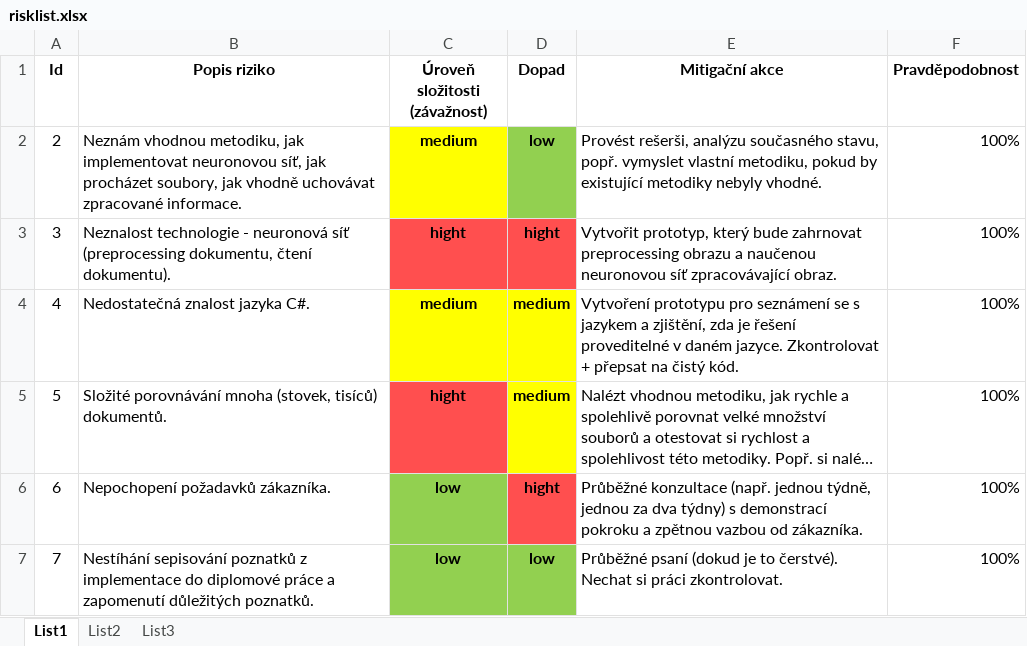
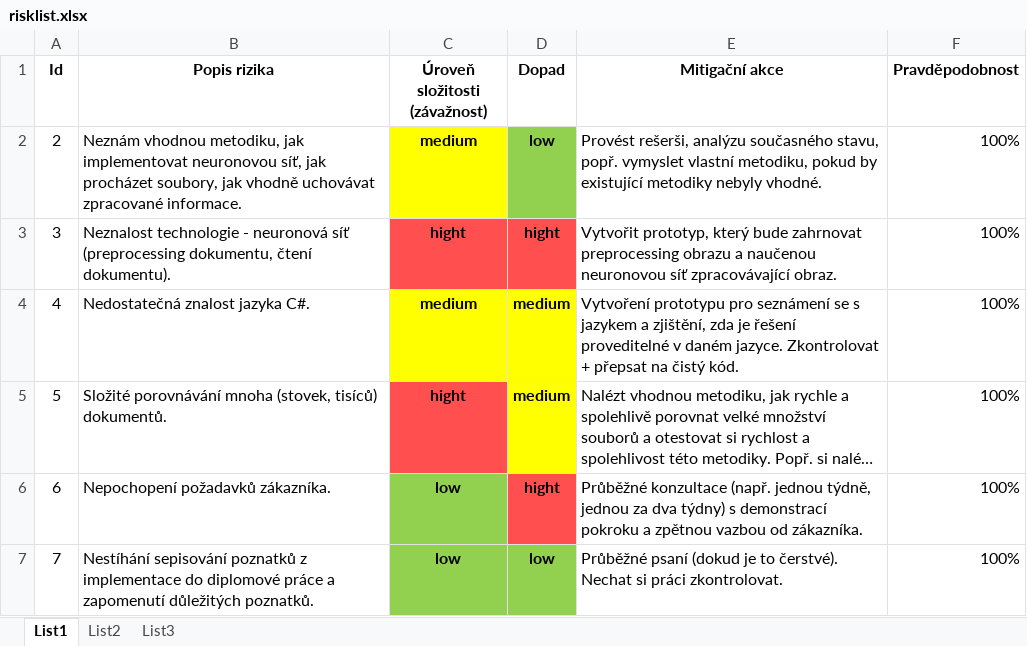
Before and after one commit to marie-sramkova/DP_document_management, an Excel workbook: documentation/risklist.xlsx, sheet List1, drawn as a sheet; only a part is shown; long unchanged cells end in …; values as stored, in another font and other column widths than the file's, no borders; the diff names each change by its address in the sheet, - before the commit and + after, or states it on an @@ line.

```diff
--- a/documentation/risklist.xlsx (sheet List1)
+++ b/documentation/risklist.xlsx (sheet List1)
-B1: Popis riziko
+B1: Popis rizika
```
Also changed, not shown: 21 other files.
